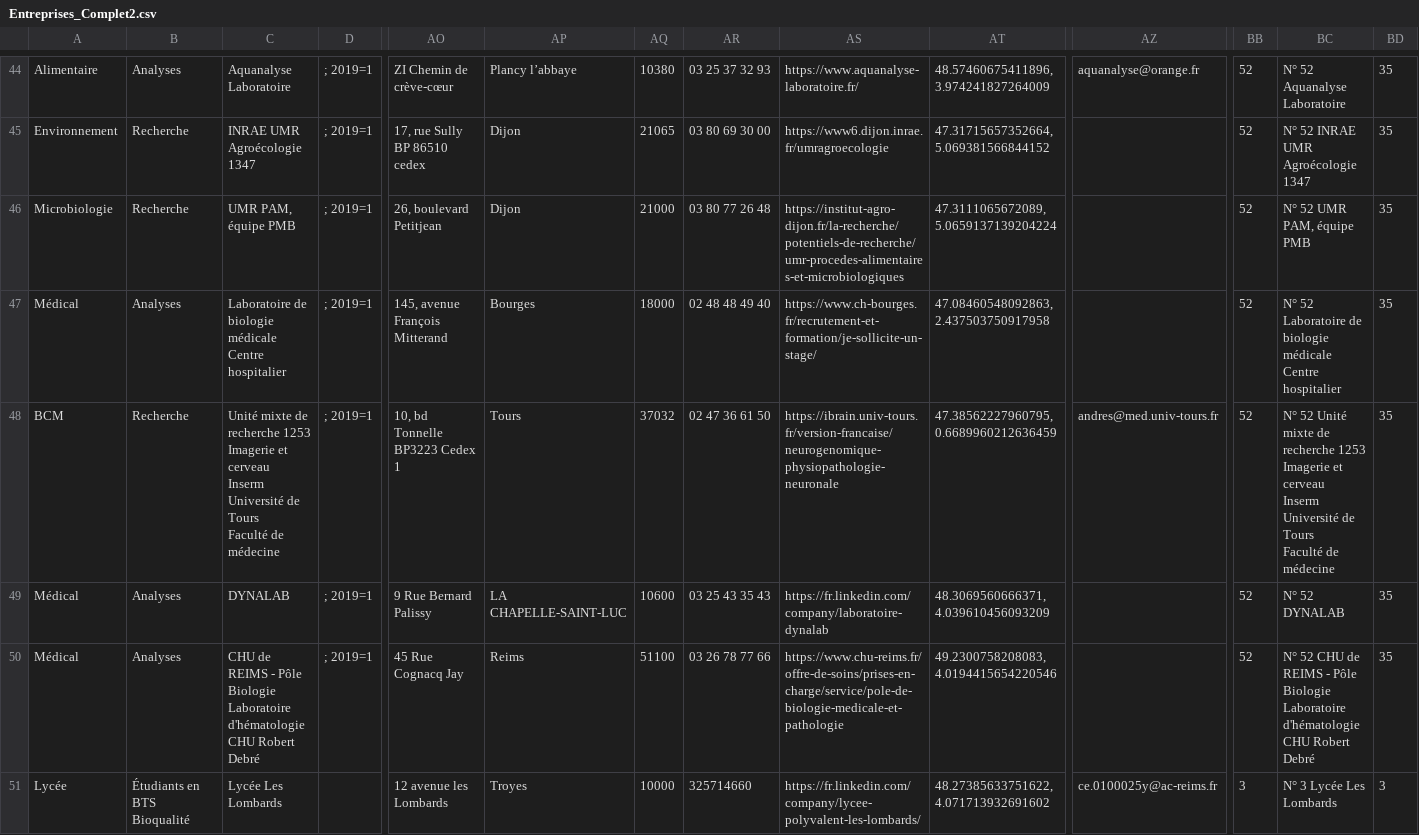
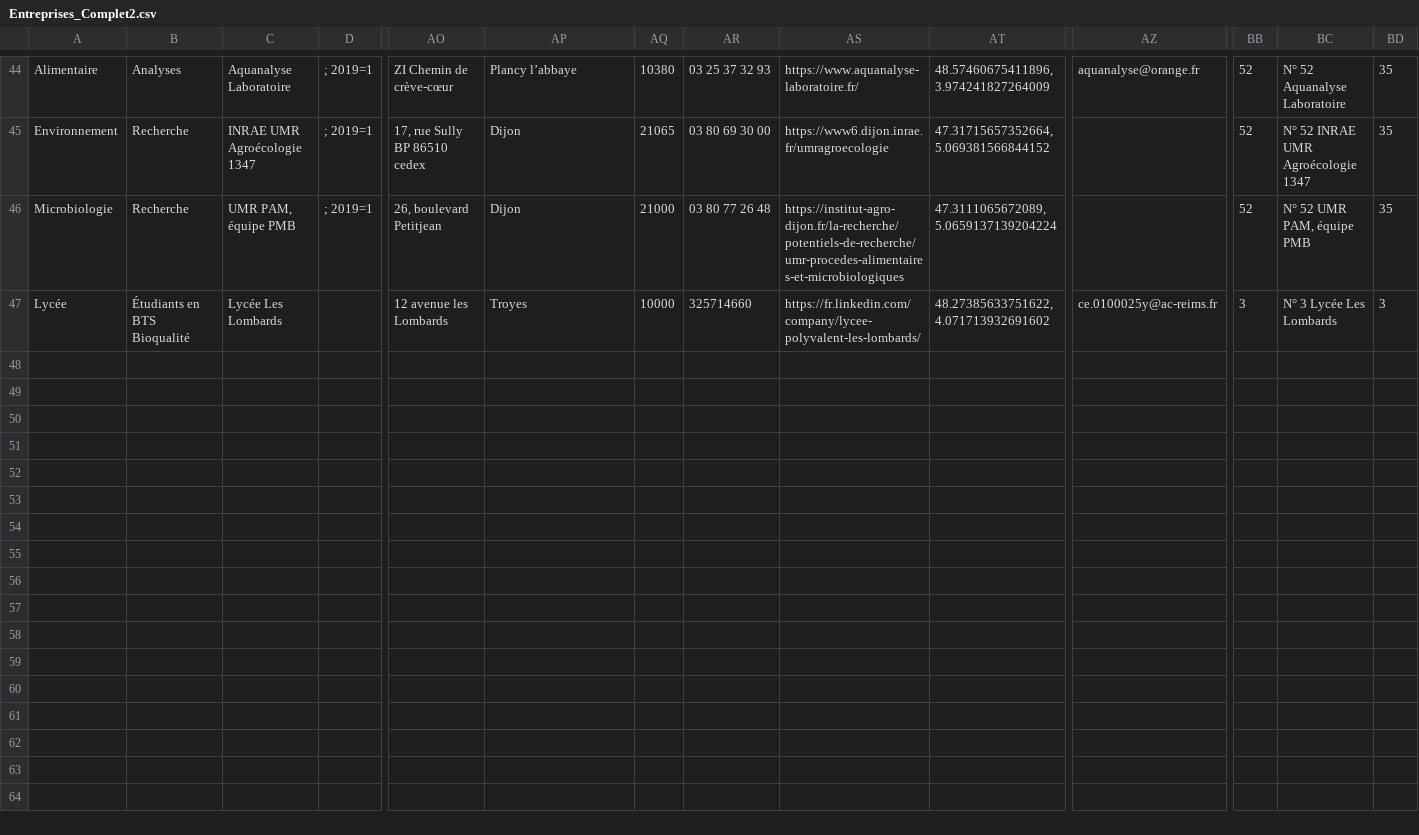
Before and after one commit to JLPruvost/Appli_Lieux_de_stages2, a CSV file: Entreprises_Complet2.csv, drawn as a sheet; only a part is shown, gaps mark what is left out; rows hold the shown columns only; ↵ is a line break in a cell; the diff names each change by its address in the sheet, - before the commit and + after, or states it on an @@ line.

Commit message:
Add files via upload
jq UMR PAM

```diff
--- a/Entreprises_Complet2.csv
+++ b/Entreprises_Complet2.csv
-row 47: Médical | Analyses | Laboratoire de biologie médicale ↵ Centre hospitalier | ; 2019=1 | 145, avenue François Mitterand | Bourges | 18000 | 02 48 48 49 40 | https://www.ch-bourges.fr/recrutement-et-formation/je-sollicite-un-stage/ | 47.08460548092863, 2.437503750917958 |  | 52 | N° 52 ↵ Laboratoire de biologie médicale ↵ Centre hospitalier | 35
-row 48: BCM | Recherche | Unité mixte de recherche 1253 ↵ Imagerie et cerveau ↵ Inserm Université de Tours ↵ Faculté de médecine | ; 2019=1 | 10, bd Tonnelle BP3223 Cedex 1 | Tours | 37032 | 02 47 36 61 50 | https://ibrain.univ-tours.fr/version-francaise/neurogenomique-physiopathologie-neuronale | 47.38562227960795, 0.6689960212636459 | andres@med.univ-tours.fr | 52 | N° 52 Unité mixte de recherche 1253 ↵ Imagerie et cerveau ↵ Inserm Université de Tours ↵ Faculté de médecine | 35
-row 49: Médical | Analyses | DYNALAB | ; 2019=1 | 9 Rue Bernard Palissy | LA CHAPELLE-SAINT-LUC | 10600 | 03 25 43 35 43 | https://fr.linkedin.com/company/laboratoire-dynalab | 48.3069560666371, 4.039610456093209 |  | 52 | N° 52 DYNALAB | 35
-row 50: Médical | Analyses | CHU de REIMS - Pôle Biologie Laboratoire d'hématologie ↵ CHU Robert Debré | ; 2019=1 | 45 Rue Cognacq Jay | Reims | 51100 | 03 26 78 77 66 | https://www.chu-reims.fr/offre-de-soins/prises-en-charge/service/pole-de-biologie-medicale-et-pathologie | 49.2300758208083, 4.0194415654220546 |  | 52 | N° 52 CHU de REIMS - Pôle Biologie Laboratoire d'hématologie ↵ CHU Robert Debré | 35
```
